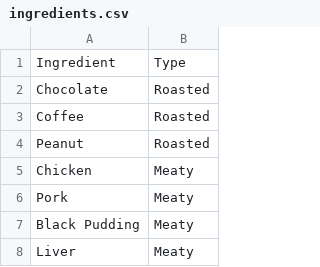
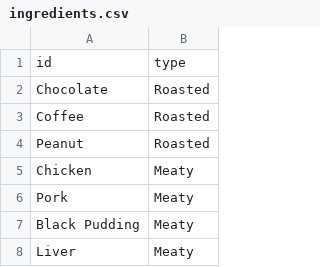
Before and after one commit to matthewgthomas/flavours, a CSV file: src/data/ingredients.csv, drawn as a sheet; only a part is shown; removed rows and columns are numbered as before the commit, all else as after; the diff names each change by its address in the sheet, - before the commit and + after, or states it on an @@ line.

```diff
--- a/src/data/ingredients.csv
+++ b/src/data/ingredients.csv
-row 1: Ingredient | Type
+row 1: id | type
```
Also changed, not shown: src/data/flavour-combos.csv, 2 other files.
